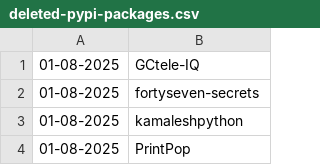
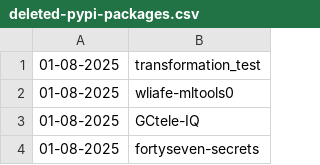
Before and after one commit to NordCoderd/deleted-pypi-package-index, a CSV file: pypi-uploader-directory/deleted-pypi-packages.csv, drawn as a sheet; only a part is shown; the shorter side is filled out with more unchanged rows; the diff names each change by its address in the sheet, - before the commit and + after, or states it on an @@ line.

```diff
--- a/pypi-uploader-directory/deleted-pypi-packages.csv
+++ b/pypi-uploader-directory/deleted-pypi-packages.csv
+row 1: 01-08-2025 | transformation_test
+row 2: 01-08-2025 | wliafe-mltools0
```
Also changed, not shown: 2 other files.
